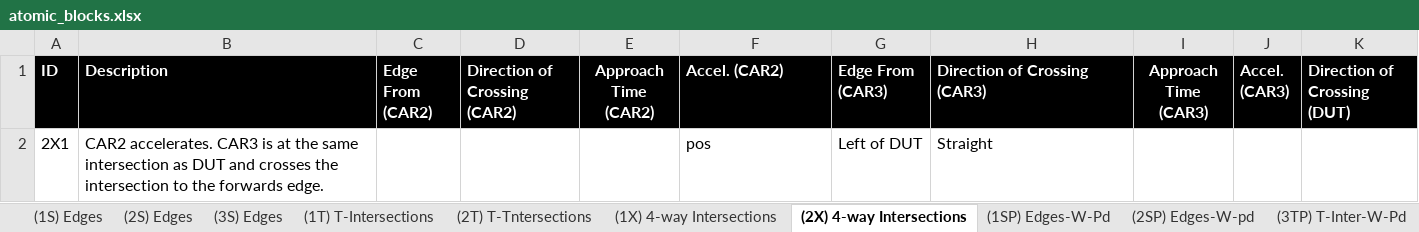
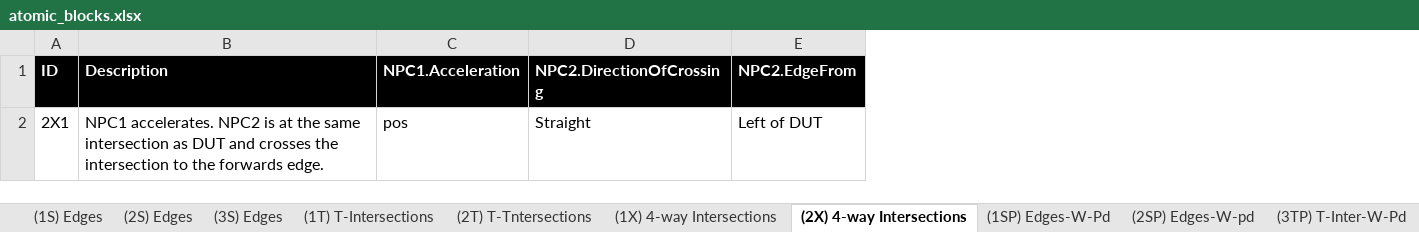
Before and after one commit to AkbasLab/AV-Atomic-Blocks-IV-2021, an Excel workbook: functional_scenarios/atomic_blocks.xlsx, sheet (2X) 4-way Intersections, drawn as a sheet; values as stored, in another font and other column widths than the file's, no borders; removed rows and columns are numbered as before the commit, all else as after; the diff names each change by its address in the sheet, - before the commit and + after, or states it on an @@ line.

Commit message:
Add files via upload
edited:     CAR# -> NPC#
                 Changed actor in the column name from a suffix to a prefix
                 Made DUT columns before NPC or PED columns
                 Made sure ID #'s are incremental
                 Removed any empty columns

```diff
--- a/functional_scenarios/atomic_blocks.xlsx (sheet (2X) 4-way Intersections)
+++ b/functional_scenarios/atomic_blocks.xlsx (sheet (2X) 4-way Intersections)
-column C (Edge From (CAR2)), empty
-column D (Direction of Crossing (CAR2)), empty
-column E (Approach Time (CAR2)), empty
-column G (Edge From (CAR3)), row 2: Left of DUT
-column I (Approach Time (CAR3)), empty
-column J (Accel. (CAR3)), empty
-column K (Direction of Crossing (DUT)), empty
+column E (NPC2.EdgeFrom), row 2: Left of DUT
-C1: Accel. (CAR2)
+C1: NPC1.Acceleration
-D1: Direction of Crossing (CAR3)
+D1: NPC2.DirectionOfCrossing
-B2 (Description): CAR2 accelerates. CAR3 is at…
+B2 (Description): NPC1 accelerates. NPC2 is at…
```
Also changed, not shown: sheet (2S) Edges, sheet (1S) Edges, sheet (2XP) 4-way Intersection-W-Pd, sheet (1X) 4-way Intersections, sheet (2T) T-Tntersections, sheet (1T) T-Intersections, 6 more sheets.
